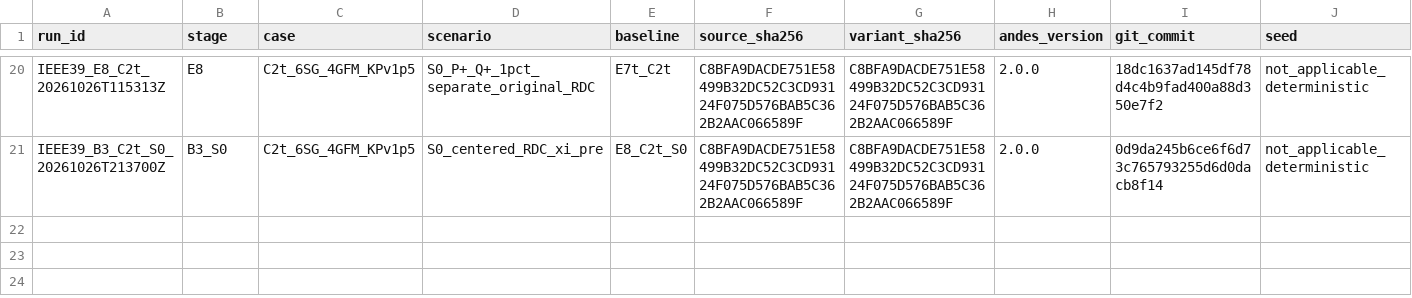
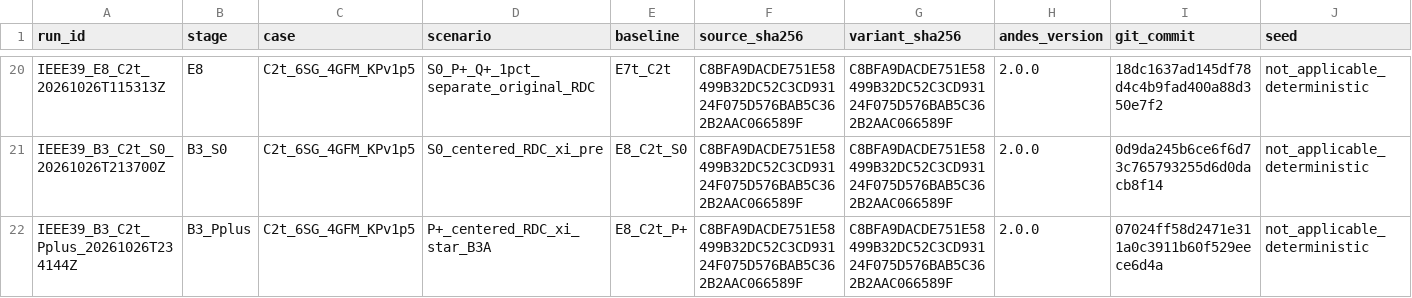
Before and after one commit to gemejiar/resilient_distributed_control_PS, a CSV file: Paper_manuscript/artifacts/experiment_matrix.csv, drawn as a sheet; only a part is shown, gaps mark what is left out; rows hold the shown columns only; the diff names each change by its address in the sheet, - before the commit and + after, or states it on an @@ line.

```diff
--- a/Paper_manuscript/artifacts/experiment_matrix.csv
+++ b/Paper_manuscript/artifacts/experiment_matrix.csv
+row 22: IEEE39_B3_C2t_Pplus_20261026T234144Z | B3_Pplus | C2t_6SG_4GFM_KPv1p5 | P+_centered_RDC_xi_star_B3A | E8_C2t_P+ | C8BFA9DACDE751E58499B32DC52C3CD93124F075D576BAB5C362B2AAC066589F | C8BFA9DACDE751E58499B32DC52C3CD93124F075D576BAB5C362B2AAC066589F | 2.0.0 | 07024ff58d2471e311a0c3911b60f529eece6d4a | not_applicable_deterministic
```
Also changed, not shown: ops/sted/traceability_matrix.csv, 12 other files.
